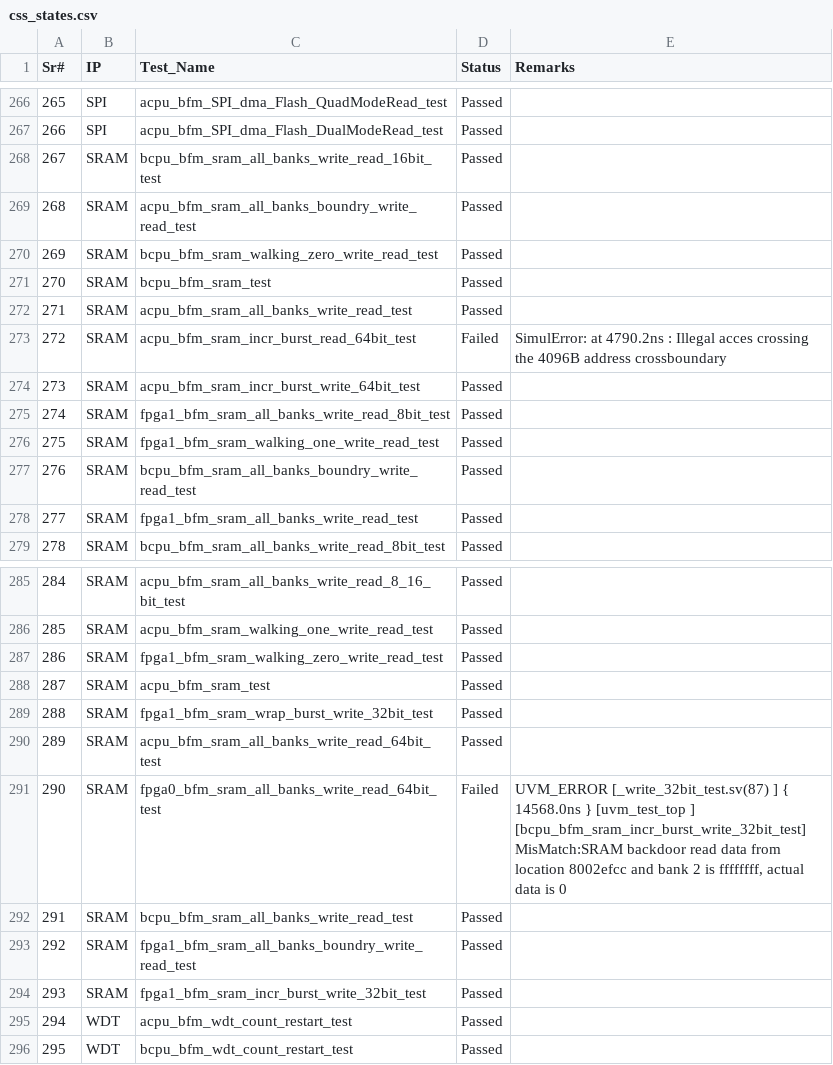
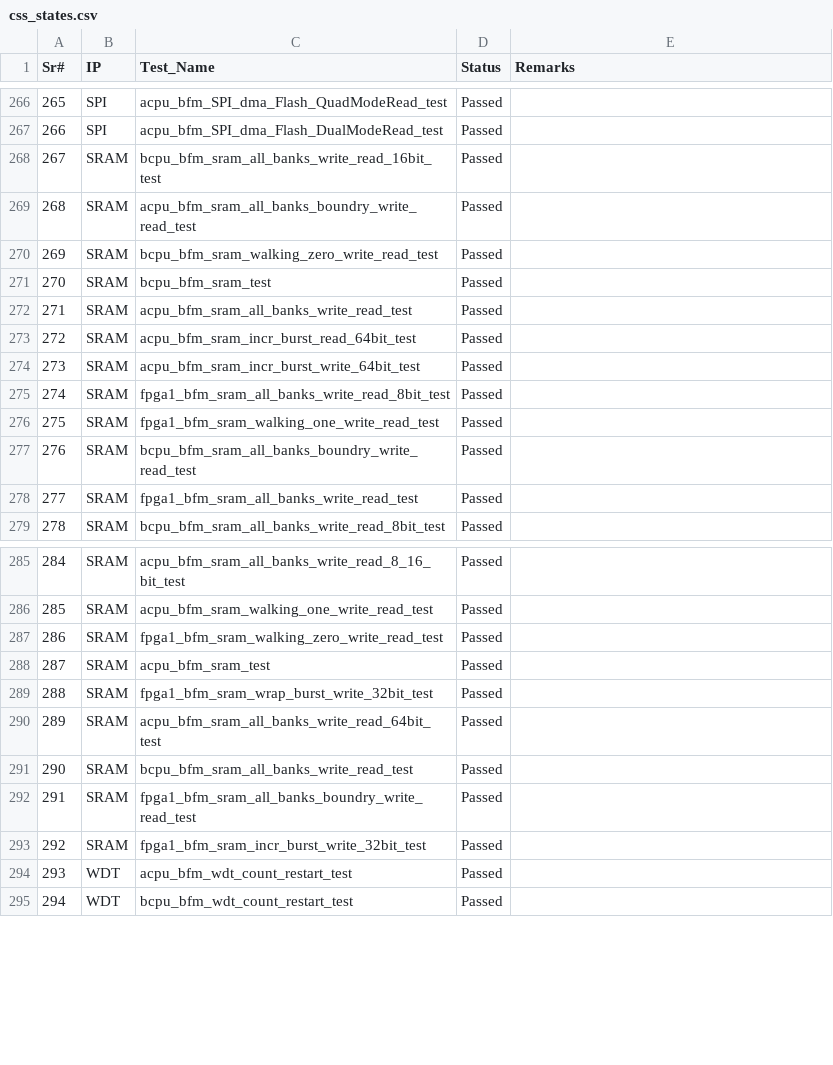
Before and after one commit to mahmoodulhassan-rs/dash_baord, a CSV file: css_states.csv, drawn as a sheet; only a part is shown, gaps mark what is left out; removed rows and columns are numbered as before the commit, all else as after; the diff names each change by its address in the sheet, - before the commit and + after, or states it on an @@ line.

```diff
--- a/css_states.csv
+++ b/css_states.csv
-D273 (Status): Failed
+D273 (Status): Passed
-E273 (Remarks): SimulError: at 4790.2ns : Illegal acces crossing the 4096B address crossboundary
+E273 (Remarks): (empty)
-row 291: 290 | SRAM | fpga0_bfm_sram_all_banks_write_read_64bit_test | Failed | UVM_ERROR [_write_32bit_test.sv(87) ] { 14568.0ns } [uvm_test_top ] [bcpu_bfm_sram_incr_burst_write_32bit_test] MisMatch:SRAM backdoor read data from location 8002efcc and bank 2 is ffffffff, actual data is 0
@@ column A (Sr#) renumbered from row 291 down @@
```
Also changed, not shown: 3 other files.
